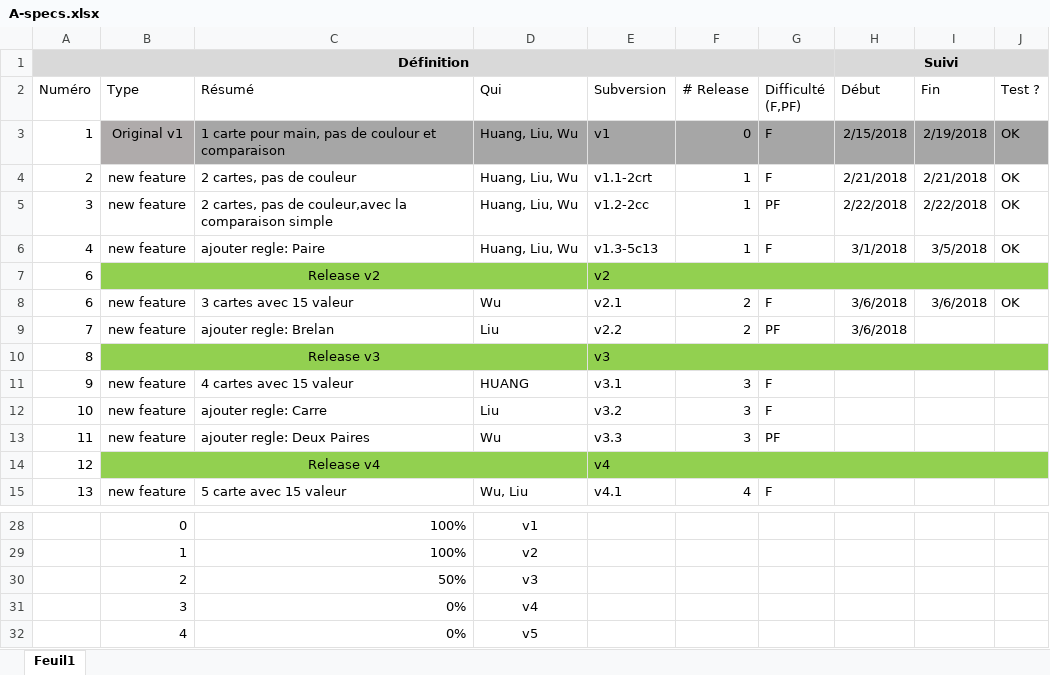
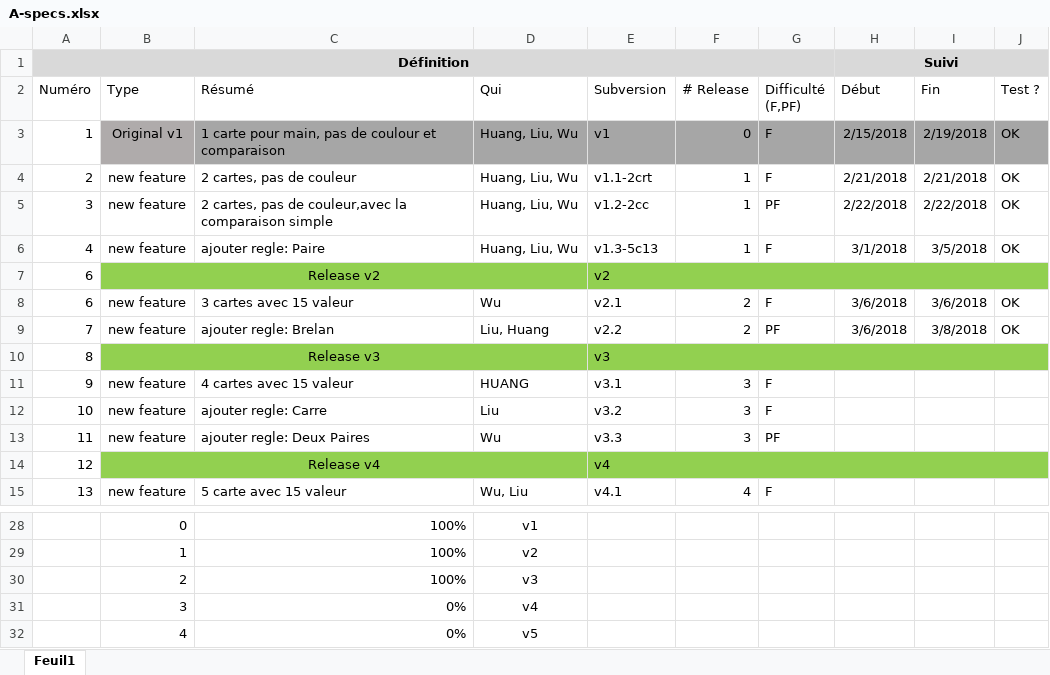
Before and after one commit to Raph-hsyuan/poker, an Excel workbook: A-specs.xlsx, sheet Feuil1, drawn as a sheet; only a part is shown, gaps mark what is left out; values as stored, in another font and other column widths than the file's, no borders; conditional formats not drawn; the diff names each change by its address in the sheet, - before the commit and + after, or states it on an @@ line.

Commit message:
add test for brelanD

```diff
--- a/A-specs.xlsx (sheet Feuil1)
+++ b/A-specs.xlsx (sheet Feuil1)
-D9 (Qui): Liu
+D9 (Qui): Liu, Huang
-I9 (Fin): (empty)
+I9 (Fin): 3/8/2018
-J9 (Test ?): (empty)
+J9 (Test ?): OK
-C30 (Résumé): 50%
+C30 (Résumé): 100%
```
Also changed, not shown: 3 other files.
